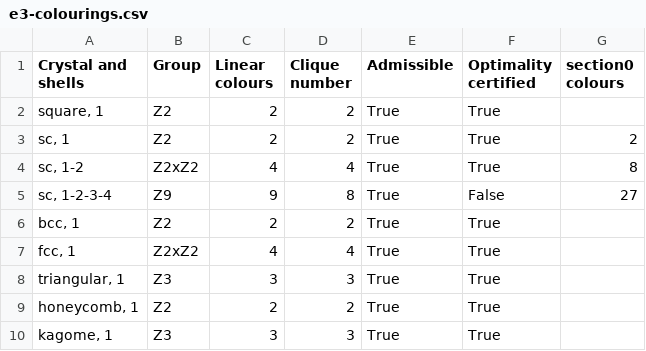
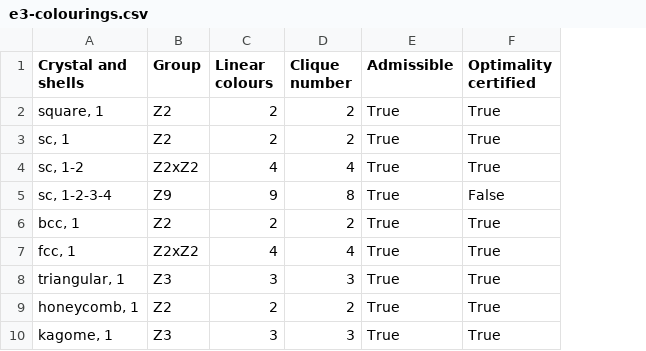
Before and after one commit to canamejoy/spin-colour-kernel, a CSV file: results-product/Results/tables/e3-colourings.csv, drawn as a sheet; the diff names each change by its address in the sheet, - before the commit and + after, or states it on an @@ line.

```diff
--- a/results-product/Results/tables/e3-colourings.csv
+++ b/results-product/Results/tables/e3-colourings.csv
-column G (section0 colours), rows 3-5: 2 | 8 | 27
```
Also changed, not shown: results-product/Results/tables/e1-exactness.csv, results-product/Results/tables/e6-conf-slopes.csv, 26 other files.
